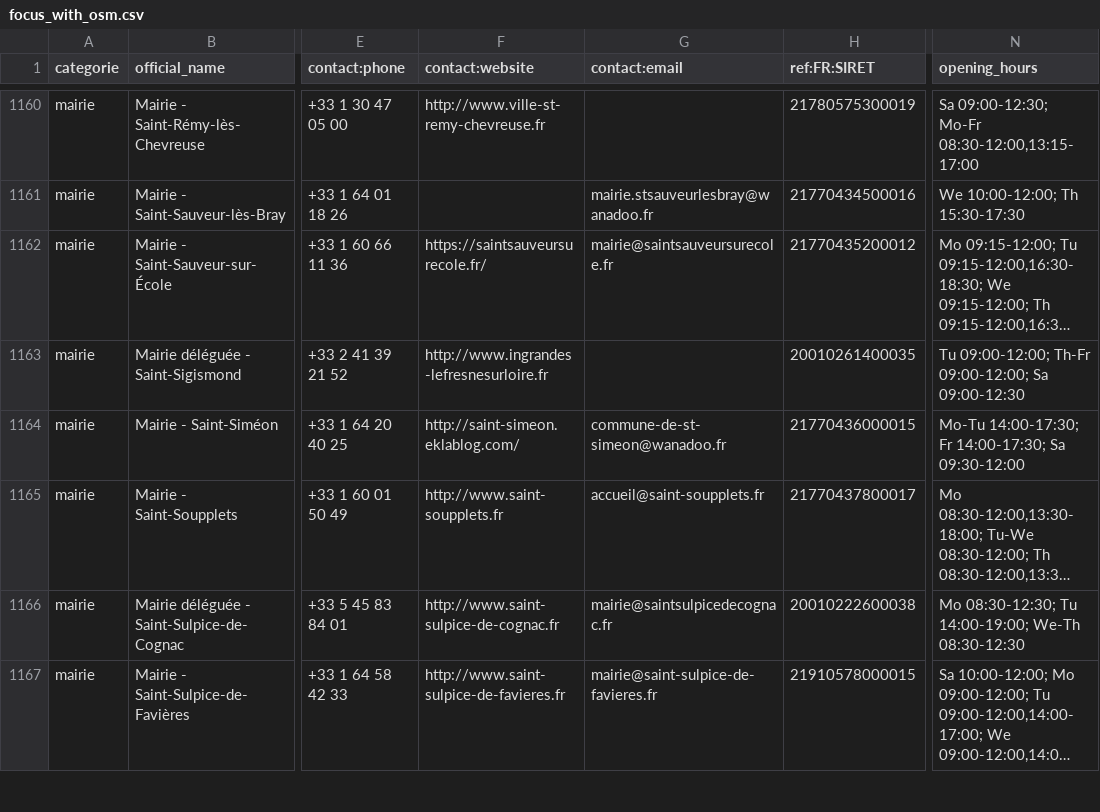
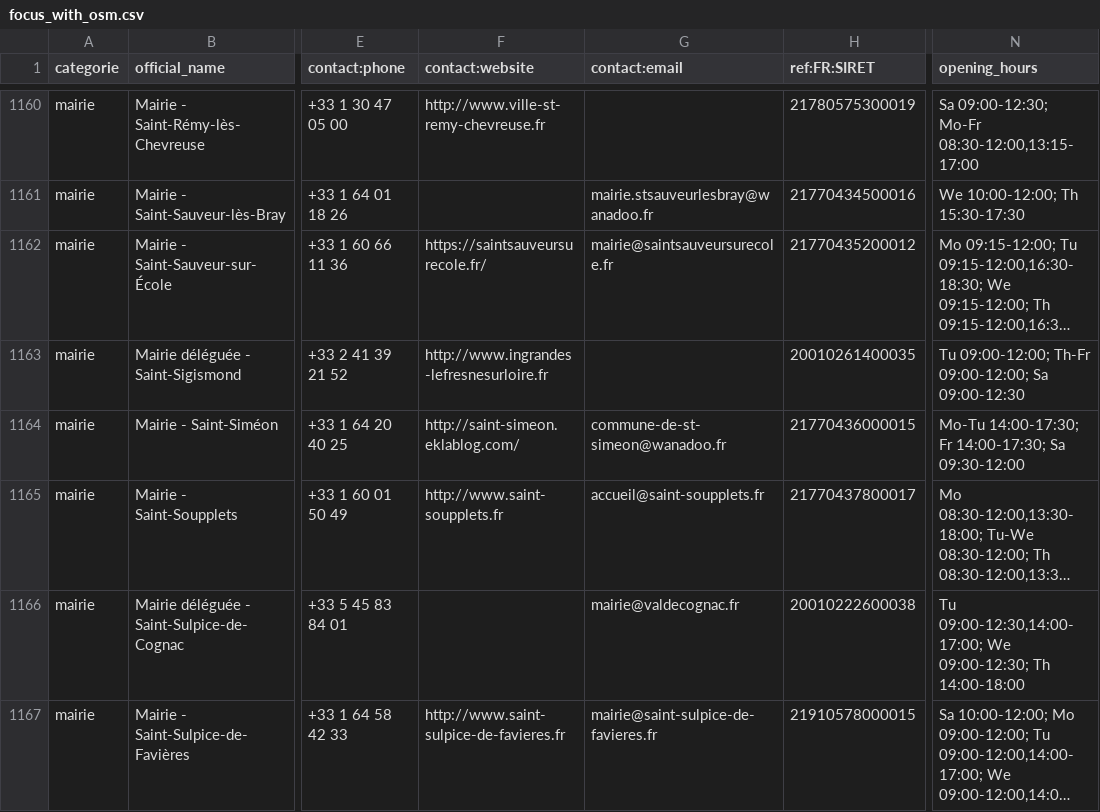
Before and after one commit to nlehuby/sepuqu, a CSV file: focus_with_osm.csv, drawn as a sheet; only a part is shown, gaps mark what is left out; long unchanged cells end in …; the diff covers the shown part only; the diff names each change by its address in the sheet, - before the commit and + after, or states it on an @@ line.

```diff
--- a/focus_with_osm.csv
+++ b/focus_with_osm.csv
-F1166 (contact:website): http://www.saint-sulpice-de-cognac.fr
+F1166 (contact:website): (empty)
-G1166 (contact:email): mairie@saintsulpicedecognac.fr
+G1166 (contact:email): mairie@valdecognac.fr
-N1166 (opening_hours): Mo 08:30-12:30; Tu 14:00-19:00; We-Th 08:30-12:30
+N1166 (opening_hours): Tu 09:00-12:30,14:00-17:00; We 09:00-12:30; Th 14:00-18:00
```
Also changed, not shown: 23 edited cells elsewhere in this file.
